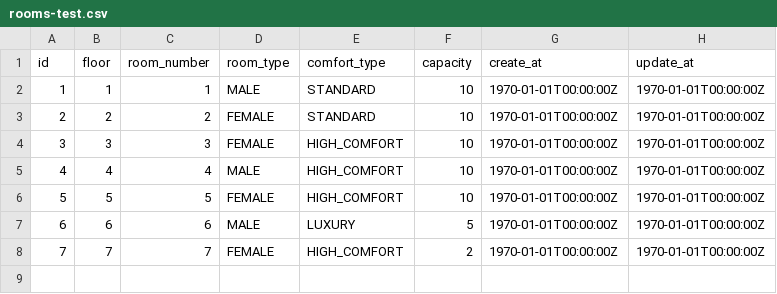
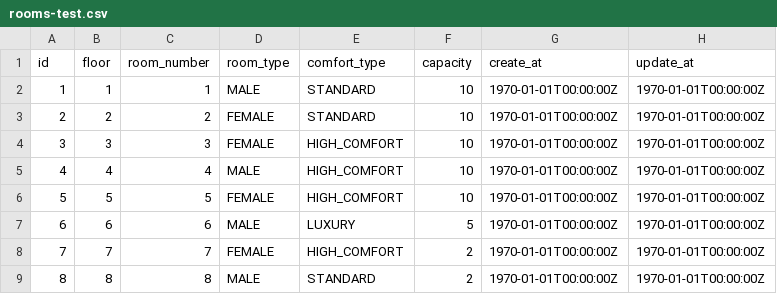
Before and after one commit to TkachenkoRP/spring-hostel, a CSV file: src/main/resources/db/changelog/v.0.0.1/data/rooms-test.csv, drawn as a sheet.

Commit message:
fix tests and aop

```diff
--- a/src/main/resources/db/changelog/v.0.0.1/data/rooms-test.csv
+++ b/src/main/resources/db/changelog/v.0.0.1/data/rooms-test.csv
@@ -8 +8,2 @@ id,floor,room_number,room_type,comfort_type,capacity,create_at,update_at
 7,7,7,FEMALE,HIGH_COMFORT,2,1970-01-01T00:00:00Z,1970-01-01T00:00:00Z
+8,8,8,MALE,STANDARD,2,1970-01-01T00:00:00Z,1970-01-01T00:00:00Z
```
Also changed, not shown: 3 other files.
